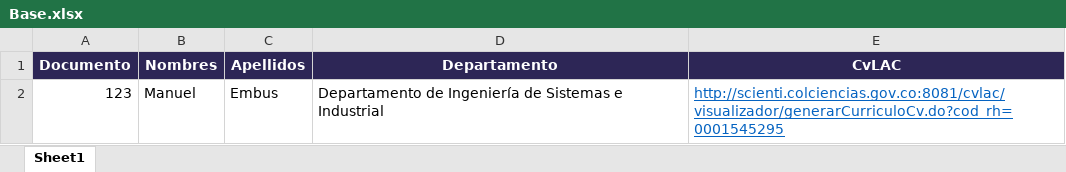
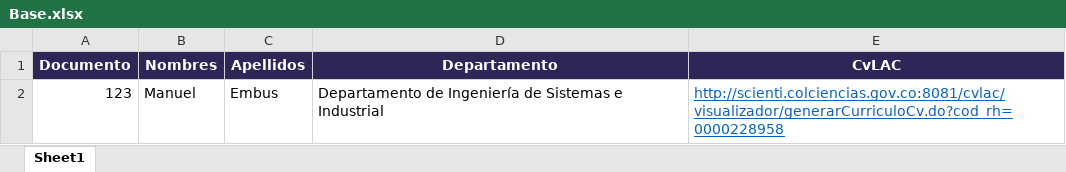
Before and after one commit to mfneirae/CvLAC-Complete, an Excel workbook: Base.xlsx, sheet Sheet1, drawn as a sheet; values as stored, in another font and other column widths than the file's, no borders; charts and pictures not drawn; the diff names each change by its address in the sheet, - before the commit and + after, or states it on an @@ line.

```diff
--- a/Base.xlsx (sheet Sheet1)
+++ b/Base.xlsx (sheet Sheet1)
-E2 (CvLAC): http://scienti.colciencias.gov.co:8081/cvlac/visualizador/generarCurriculoCv.do?cod_rh=0001545295
+E2 (CvLAC): http://scienti.colciencias.gov.co:8081/cvlac/visualizador/generarCurriculoCv.do?cod_rh=0000228958
```
Also changed, not shown: charts or pictures, 5 other files.
